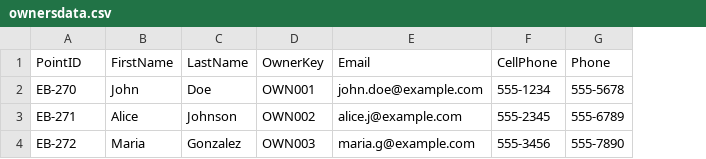
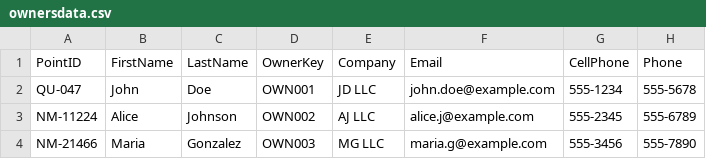
Before and after one commit to DataIntegrationGroup/OcotilloAPI, a CSV file: transfers/data/ownersdata.csv, drawn as a sheet; only a part is shown; the diff names each change by its address in the sheet, - before the commit and + after, or states it on an @@ line.

Commit message:
feat: add company to owners data

```diff
--- a/transfers/data/ownersdata.csv
+++ b/transfers/data/ownersdata.csv
+column E (Company), rows 2-4: JD LLC | AJ LLC | MG LLC
-A2 (PointID): EB-270
+A2 (PointID): QU-047
-A3 (PointID): EB-271
+A3 (PointID): NM-11224
-A4 (PointID): EB-272
+A4 (PointID): NM-21466
```
